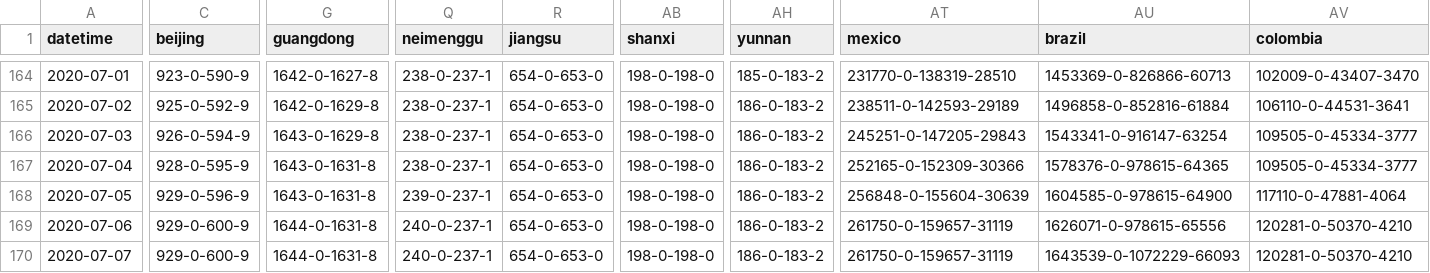
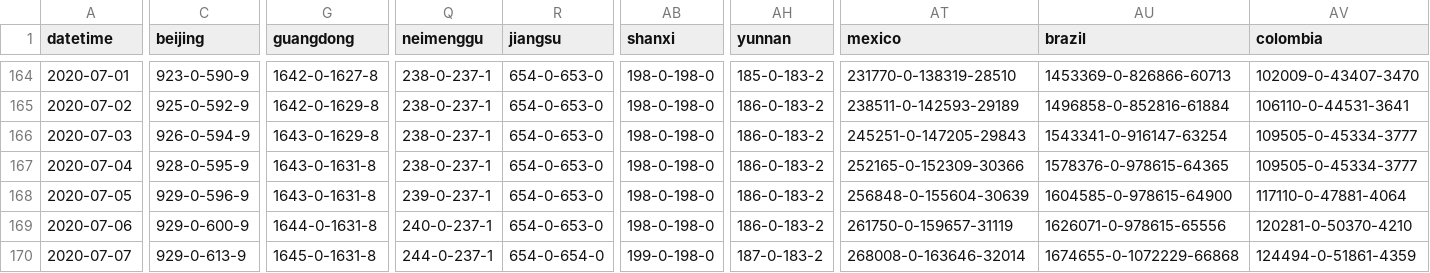
Before and after one commit to odaiwai/2020_SARS2-CoV_COVID19, a CSV file: HGIS_UW_data/virus.csv, drawn as a sheet; only a part is shown, gaps mark what is left out; the diff covers the shown part only; the diff names each change by its address in the sheet, - before the commit and + after, or states it on an @@ line.

Commit message:
Added HGIS data on 2020-07-08 12:05:40

```diff
--- a/HGIS_UW_data/virus.csv
+++ b/HGIS_UW_data/virus.csv
-C170 (beijing): 929-0-600-9
+C170 (beijing): 929-0-613-9
-G170 (guangdong): 1644-0-1631-8
+G170 (guangdong): 1645-0-1631-8
-Q170 (neimenggu): 240-0-237-1
+Q170 (neimenggu): 244-0-237-1
-R170 (jiangsu): 654-0-653-0
+R170 (jiangsu): 654-0-654-0
-AB170 (shanxi): 198-0-198-0
+AB170 (shanxi): 199-0-198-0
-AH170 (yunnan): 186-0-183-2
+AH170 (yunnan): 187-0-183-2
-AT170 (mexico): 261750-0-159657-31119
+AT170 (mexico): 268008-0-163646-32014
-AU170 (brazil): 1643539-0-1072229-66093
+AU170 (brazil): 1674655-0-1072229-66868
-AV170 (colombia): 120281-0-50370-4210
+AV170 (colombia): 124494-0-51861-4359
```
Also changed, not shown: 15 edited cells elsewhere in this file.
